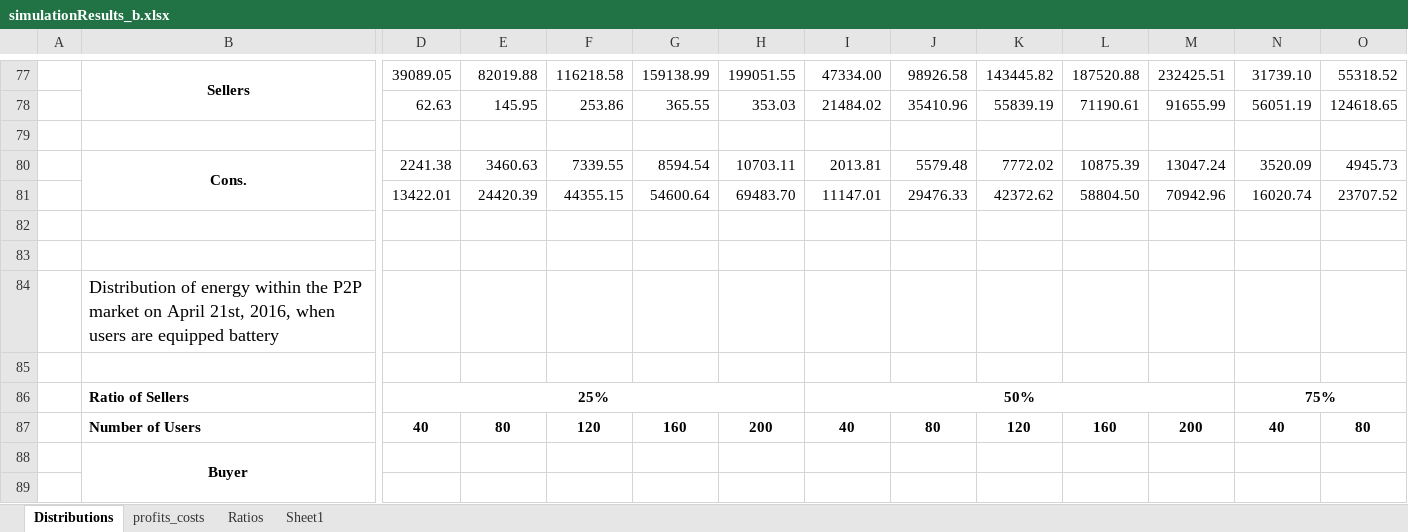
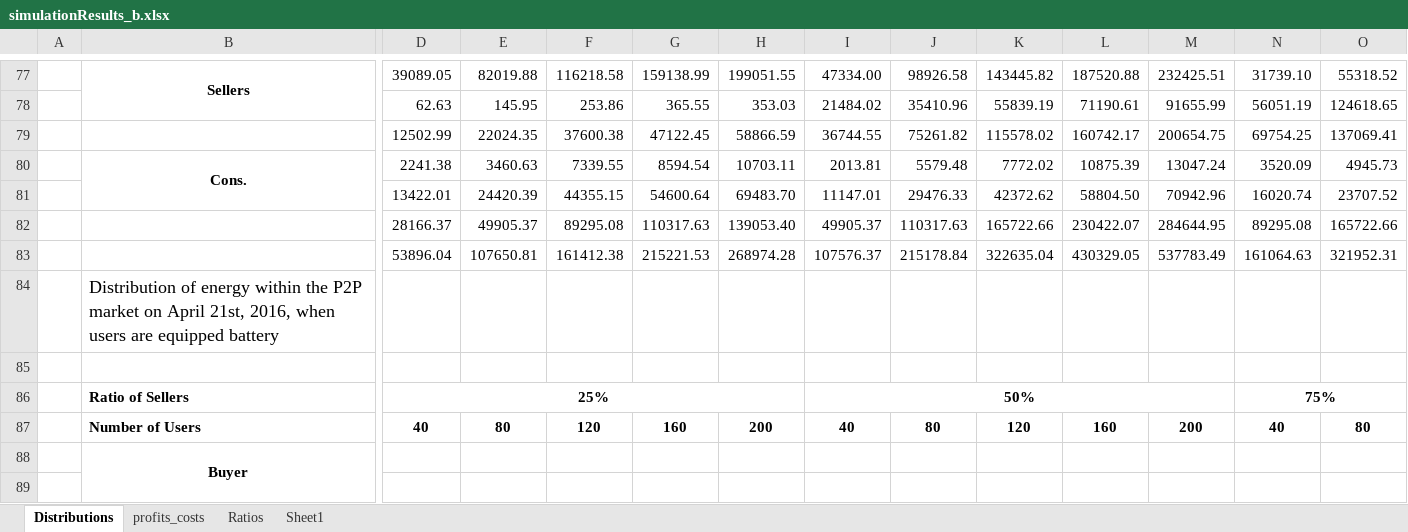
Before and after one commit to tea-chai/Clearance_Mechanisms, an Excel workbook: simulationResults_b.xlsx, sheet Distributions, drawn as a sheet; only a part is shown, gaps mark what is left out; values as stored, in another font and other column widths than the file's, no borders; rows hold the shown columns only; the diff covers the shown part only; the diff names each change by its address in the sheet, - before the commit and + after, or states it on an @@ line.

```diff
--- a/simulationResults_b.xlsx (sheet Distributions)
+++ b/simulationResults_b.xlsx (sheet Distributions)
-row 79: (empty)
+row 79:  |  | 12502.99 | 22024.35 | 37600.38 | 47122.45 | 58866.59 | 36744.55 | 75261.82 | 115578.02 | 160742.17 | 200654.75 | 69754.25 | 137069.41
-row 82: (empty)
+row 82:  |  | 28166.37 | 49905.37 | 89295.08 | 110317.63 | 139053.40 | 49905.37 | 110317.63 | 165722.66 | 230422.07 | 284644.95 | 89295.08 | 165722.66
-row 83: (empty)
+row 83:  |  | 53896.04 | 107650.81 | 161412.38 | 215221.53 | 268974.28 | 107576.37 | 215178.84 | 322635.04 | 430329.05 | 537783.49 | 161064.63 | 321952.31
```
Also changed, not shown: 3 added rows, 3 removed rows and 29 edited cells elsewhere in this sheet, 2 other files.
